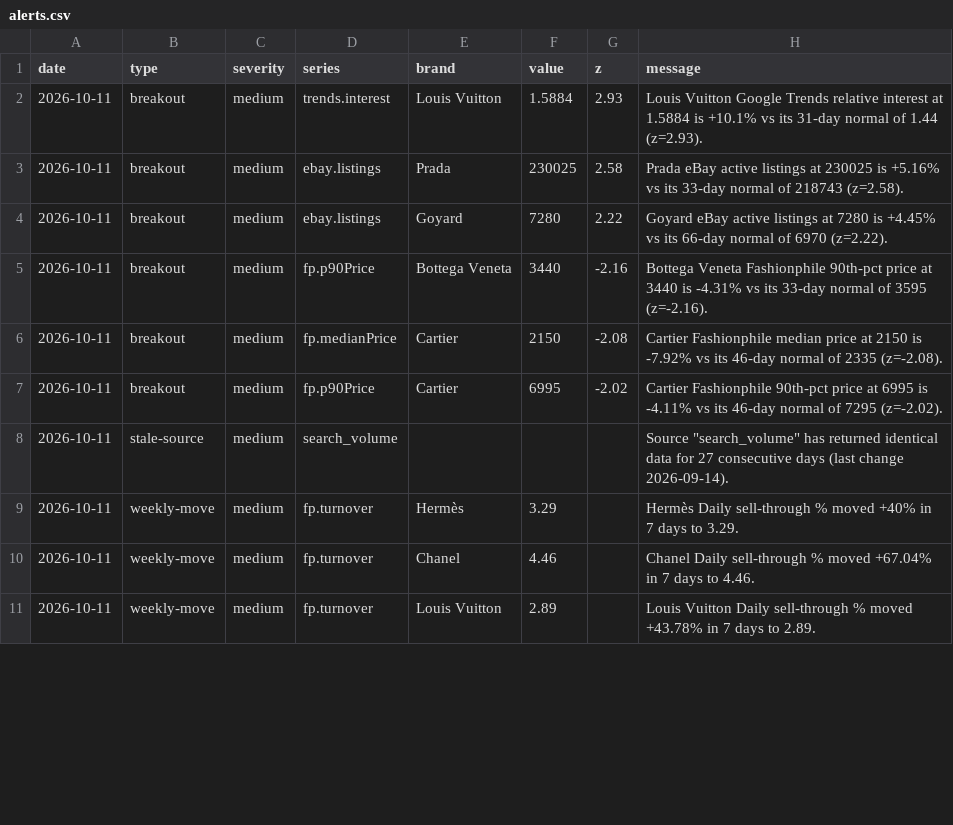
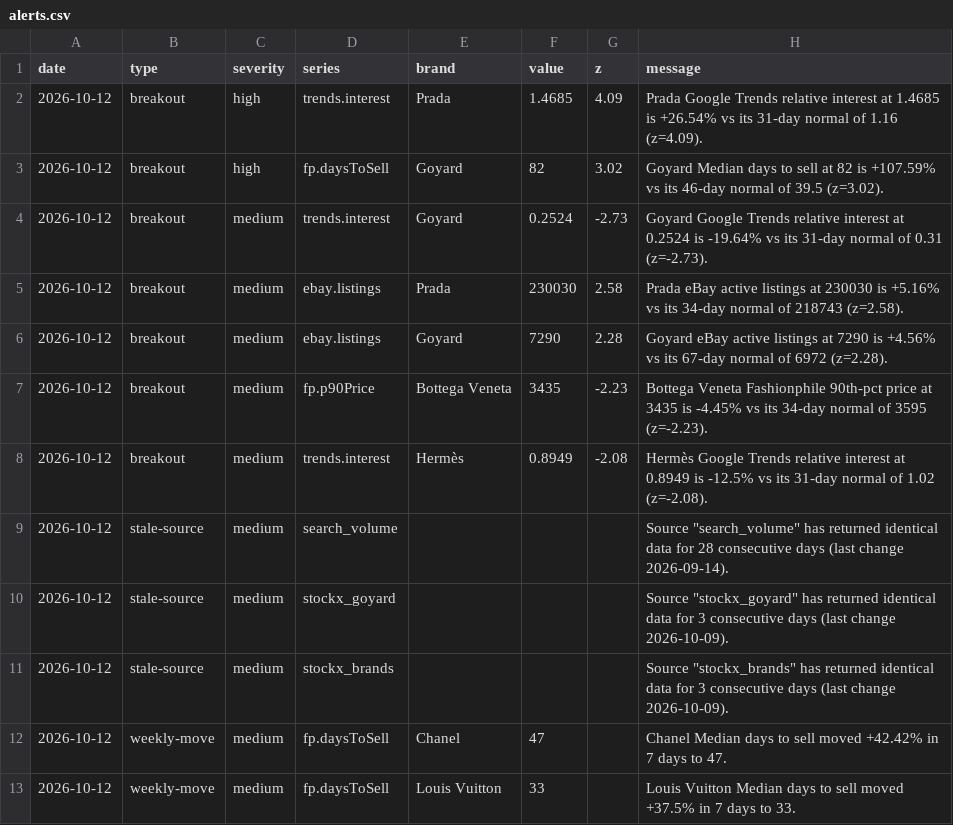
Before and after one commit to elibarzvi/demand-desk, a CSV file: data/exports/alerts.csv, drawn as a sheet; only a part is shown; the diff covers the shown part only.

```diff
--- a/data/exports/alerts.csv
+++ b/data/exports/alerts.csv
@@ -1,11 +1,13 @@
 date,type,severity,series,brand,value,z,message
-2026-10-11,breakout,medium,trends.interest,Louis Vuitton,1.5884,2.93,Louis Vuitton Google Trends relative interest at 1.5884 is +10.1% vs its 31-day normal of 1.44 (z=2.93).
-2026-10-11,breakout,medium,ebay.listings,Prada,230025,2.58,Prada eBay active listings at 230025 is +5.16% vs its 33-day normal of 218743 (z=2.58).
-2026-10-11,breakout,medium,ebay.listings,Goyard,7280,2.22,Goyard eBay active listings at 7280 is +4.45% vs its 66-day normal of 6970 (z=2.22).
-2026-10-11,breakout,medium,fp.p90Price,Bottega Veneta,3440,-2.16,Bottega Veneta Fashionphile 90th-pct price at 3440 is -4.31% vs its 33-day normal of 3595 (z=-2.16).
-2026-10-11,breakout,medium,fp.medianPrice,Cartier,2150,-2.08,Cartier Fashionphile median price at 2150 is -7.92% vs its 46-day normal of 2335 (z=-2.08).
-2026-10-11,breakout,medium,fp.p90Price,Cartier,6995,-2.02,Cartier Fashionphile 90th-pct price at 6995 is -4.11% vs its 46-day normal of 7295 (z=-2.02).
-2026-10-11,stale-source,medium,search_volume,,,,"Source ""search_volume"" has returned identical data for 27 consecutive days (last change 2026-09-14)."
-2026-10-11,weekly-move,medium,fp.turnover,Hermès,3.29,,Hermès Daily sell-through % moved +40% in 7 days to 3.29.
-2026-10-11,weekly-move,medium,fp.turnover,Chanel,4.46,,Chanel Daily sell-through % moved +67.04% in 7 days to 4.46.
-2026-10-11,weekly-move,medium,fp.turnover,Louis Vuitton,2.89,,Louis Vuitton Daily sell-through % moved +43.78% in 7 days to 2.89.
+2026-10-12,breakout,high,trends.interest,Prada,1.4685,4.09,Prada Google Trends relative interest at 1.4685 is +26.54% vs its 31-day normal of 1.16 (z=4.09).
+2026-10-12,breakout,high,fp.daysToSell,Goyard,82,3.02,Goyard Median days to sell at 82 is +107.59% vs its 46-day normal of 39.5 (z=3.02).
+2026-10-12,breakout,medium,trends.interest,Goyard,0.2524,-2.73,Goyard Google Trends relative interest at 0.2524 is -19.64% vs its 31-day normal of 0.31 (z=-2.73).
+2026-10-12,breakout,medium,ebay.listings,Prada,230030,2.58,Prada eBay active listings at 230030 is +5.16% vs its 34-day normal of 218743 (z=2.58).
+2026-10-12,breakout,medium,ebay.listings,Goyard,7290,2.28,Goyard eBay active listings at 7290 is +4.56% vs its 67-day normal of 6972 (z=2.28).
+2026-10-12,breakout,medium,fp.p90Price,Bottega Veneta,3435,-2.23,Bottega Veneta Fashionphile 90th-pct price at 3435 is -4.45% vs its 34-day normal of 3595 (z=-2.23).
+2026-10-12,breakout,medium,trends.interest,Hermès,0.8949,-2.08,Hermès Google Trends relative interest at 0.8949 is -12.5% vs its 31-day normal of 1.02 (z=-2.08).
+2026-10-12,stale-source,medium,search_volume,,,,"Source ""search_volume"" has returned identical data for 28 consecutive days (last change 2026-09-14)."
+2026-10-12,stale-source,medium,stockx_goyard,,,,"Source ""stockx_goyard"" has returned identical data for 3 consecutive days (last change 2026-10-09)."
+2026-10-12,stale-source,medium,stockx_brands,,,,"Source ""stockx_brands"" has returned identical data for 3 consecutive days (last change 2026-10-09)."
+2026-10-12,weekly-move,medium,fp.daysToSell,Chanel,47,,Chanel Median days to sell moved +42.42% in 7 days to 47.
+2026-10-12,weekly-move,medium,fp.daysToSell,Louis Vuitton,33,,Louis Vuitton Median days to sell moved +37.5% in 7 days to 33.
```
Also changed, not shown: 7 added rows, 5 removed rows and 22 edited cells elsewhere in this file, data/exports/fashionphile-condition.csv, data/exports/fashionphile.csv, 26 other files.
